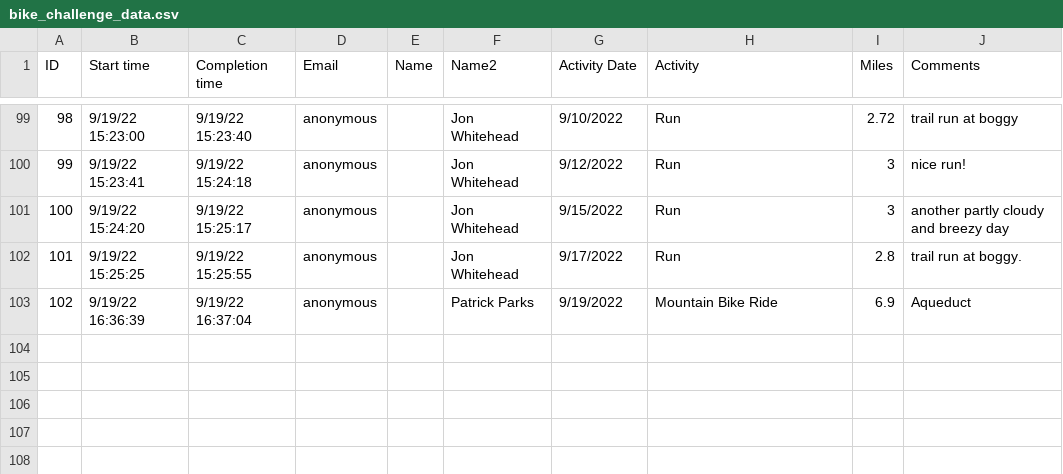
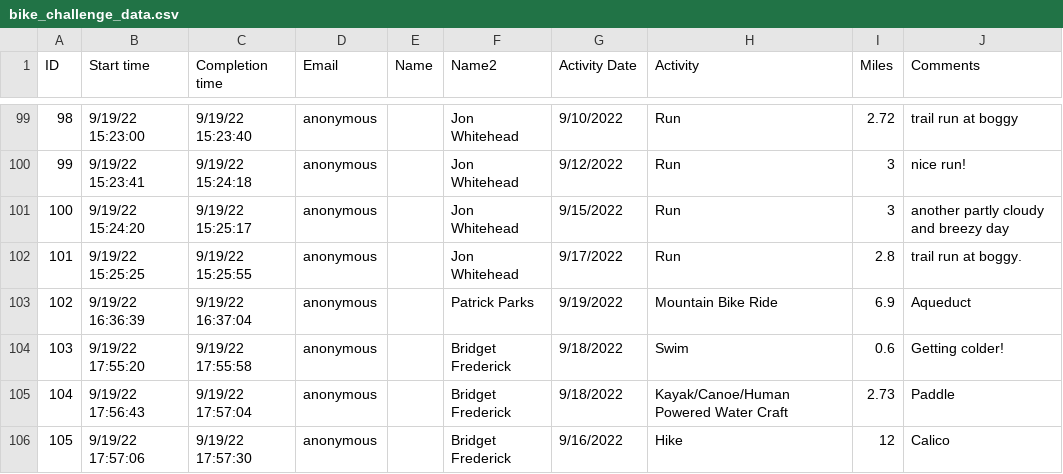
Before and after one commit to mschmidty/bike_challenge_trfo, a CSV file: public/bike_challenge_data.csv, drawn as a sheet; only a part is shown, gaps mark what is left out; the diff names each change by its address in the sheet, - before the commit and + after, or states it on an @@ line.

Commit message:
updated data

```diff
--- a/public/bike_challenge_data.csv
+++ b/public/bike_challenge_data.csv
+row 104: 103 | 9/19/22 17:55:20 | 9/19/22 17:55:58 | anonymous |  | Bridget Frederick | 9/18/2022 | Swim | 0.6 | Getting colder!
+row 105: 104 | 9/19/22 17:56:43 | 9/19/22 17:57:04 | anonymous |  | Bridget Frederick | 9/18/2022 | Kayak/Canoe/Human Powered Water Craft | 2.73 | Paddle
+row 106: 105 | 9/19/22 17:57:06 | 9/19/22 17:57:30 | anonymous |  | Bridget Frederick | 9/16/2022 | Hike | 12 | Calico
```
